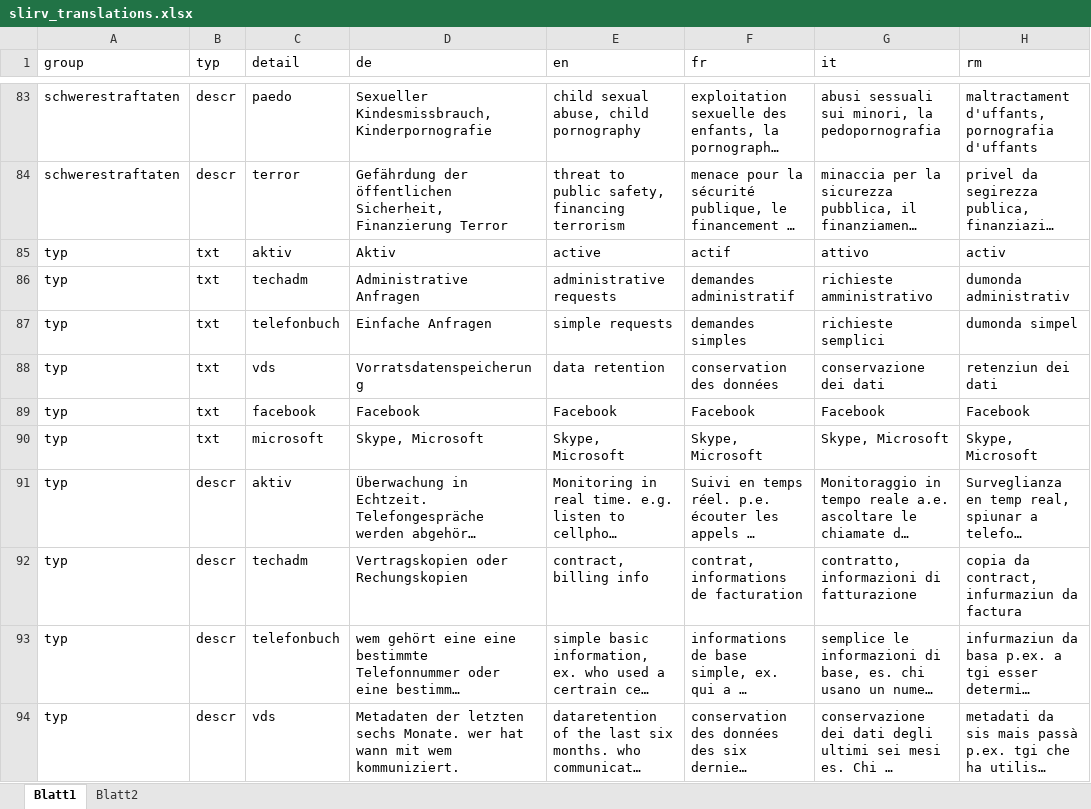
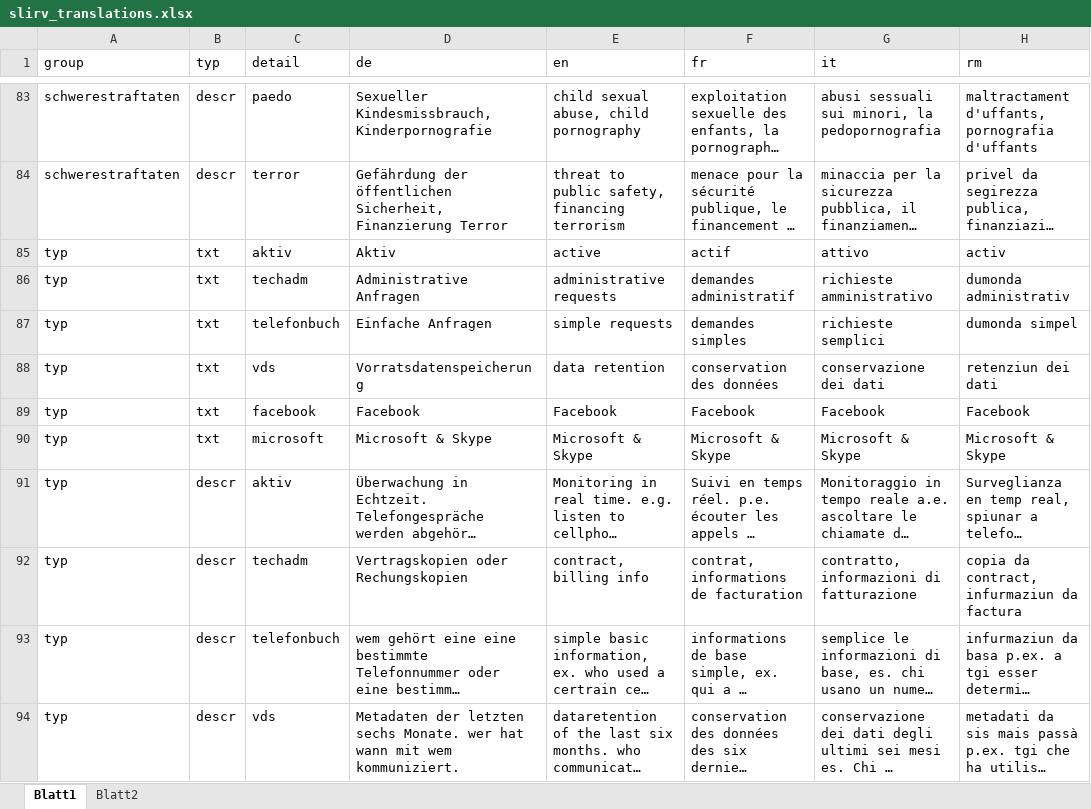
Before and after one commit to ideadapt/swiss-lawful-interception-visualization, an Excel workbook: _specs/slirv_translations.xlsx, sheet Blatt1, drawn as a sheet; only a part is shown, gaps mark what is left out; long unchanged cells end in …; values as stored, in another font and other column widths than the file's, no borders; conditional formats and table styles not drawn; the diff covers the shown part only; the diff names each change by its address in the sheet, - before the commit and + after, or states it on an @@ line.

Commit message:
Update Translations
Update: Excelfile der Übersetzungen

```diff
--- a/_specs/slirv_translations.xlsx (sheet Blatt1)
+++ b/_specs/slirv_translations.xlsx (sheet Blatt1)
-D90 (de): Skype, Microsoft
+D90 (de): Microsoft & Skype
-E90 (en): Skype, Microsoft
+E90 (en): Microsoft & Skype
-F90 (fr): Skype, Microsoft
+F90 (fr): Microsoft & Skype
-G90 (it): Skype, Microsoft
+G90 (it): Microsoft & Skype
-H90 (rm): Skype, Microsoft
+H90 (rm): Microsoft & Skype
```
Also changed, not shown: 8 edited cells and cell formats elsewhere in this sheet, sheet Blatt2, 1 other file.
